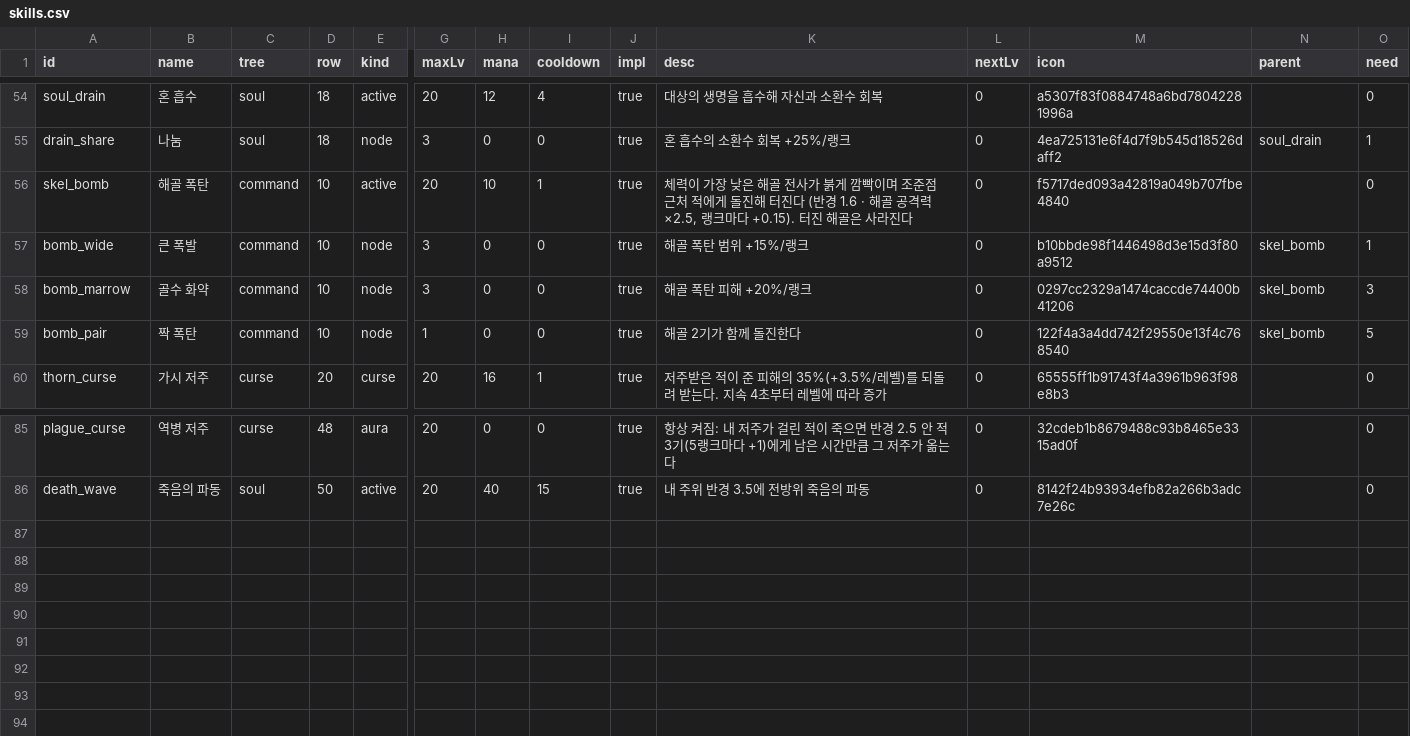
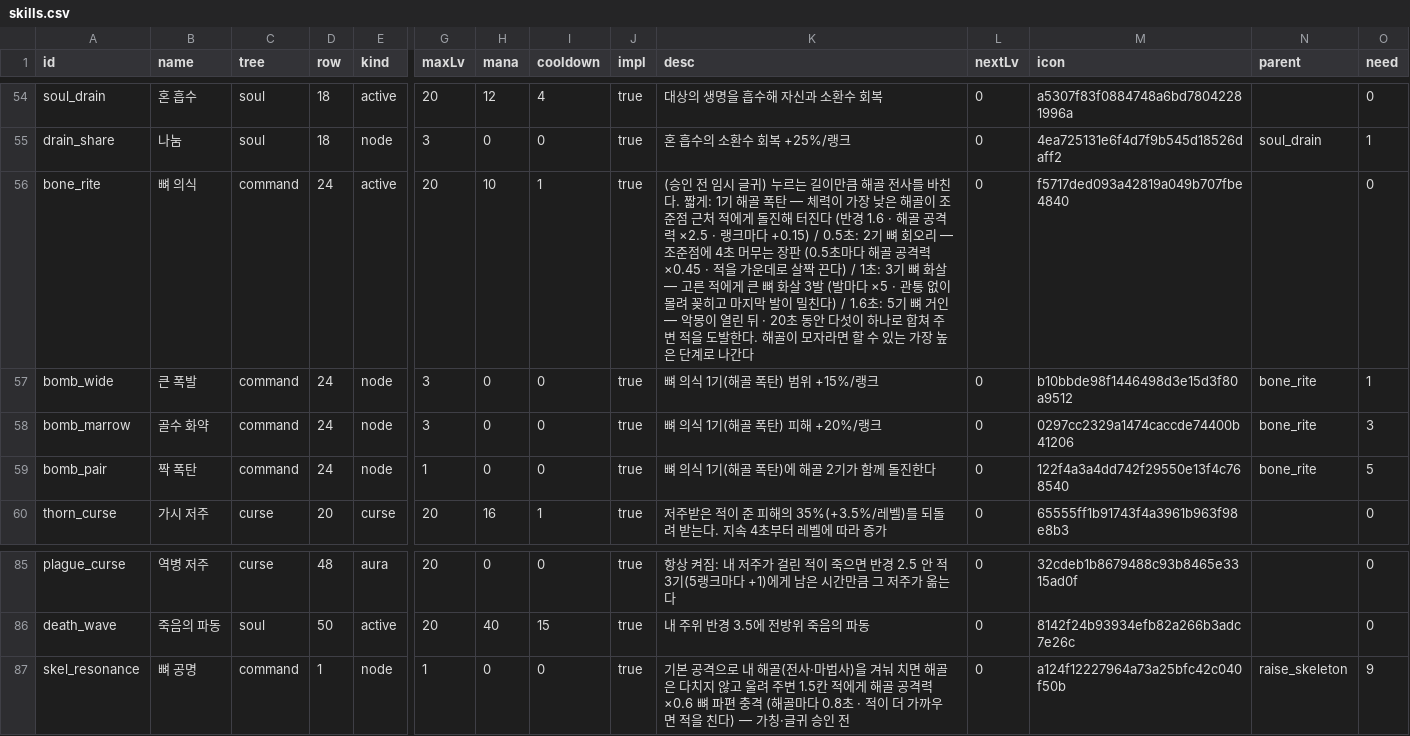
Before and after one commit to mogoshop/catch-and-keep, a CSV file: data/skills.csv, drawn as a sheet; only a part is shown, gaps mark what is left out; rows hold the shown columns only; the diff names each change by its address in the sheet, - before the commit and + after, or states it on an @@ line.

```diff
--- a/data/skills.csv
+++ b/data/skills.csv
-A56 (id): skel_bomb
+A56 (id): bone_rite
-B56 (name): 해골 폭탄
+B56 (name): 뼈 의식
-D56:D59 (row): 10
+D56:D59 (row): 24
-K56 (desc): 체력이 가장 낮은 해골 전사가 붉게 깜빡이며 조준점 근처 적에게 돌진해 터진다 (반경 1.6 · 해골 공격력 ×2.5, 랭크마다 +0.15). 터진 해골은 사라진다
+K56 (desc): (승인 전 임시 글귀) 누르는 길이만큼 해골 전사를 바친다. 짧게: 1기 해골 폭탄 — 체력이 가장 낮은 해골이 조준점 근처 적에게 돌진해 터진다 (반경 1.6 · 해골 공격력 ×2.5 · 랭크마다 +0.15) / 0.5초: 2기 뼈 회오리 — 조준점에 4초 머무는 장판 (0.5초마다 해골 공격력 ×0.45 · 적을 가운데로 살짝 끈다) / 1초: 3기 뼈 화살 — 고른 적에게 큰 뼈 화살 3발 (발마다 ×5 · 관통 없이 몰려 꽂히고 마지막 발이 밀친다) / 1.6초: 5기 뼈 거인 — 악몽이 열린 뒤 · 20초 동안 다섯이 하나로 합쳐 주변 적을 도발한다. 해골이 모자라면 할 수 있는 가장 높은 단계로 나간다
-K57 (desc): 해골 폭탄 범위 +15%/랭크
+K57 (desc): 뼈 의식 1기(해골 폭탄) 범위 +15%/랭크
-N57:N59 (parent): skel_bomb
+N57:N59 (parent): bone_rite
-K58 (desc): 해골 폭탄 피해 +20%/랭크
+K58 (desc): 뼈 의식 1기(해골 폭탄) 피해 +20%/랭크
-K59 (desc): 해골 2기가 함께 돌진한다
+K59 (desc): 뼈 의식 1기(해골 폭탄)에 해골 2기가 함께 돌진한다
+row 87: skel_resonance | 뼈 공명 | command | 1 | node | 1 | 0 | 0 | true | 기본 공격으로 내 해골(전사·마법사)을 겨눠 치면 해골은 다치지 않고 울려 주변 1.5칸 적에게 해골 공격력 ×0.6 뼈 파편 충격 (해골마다 0.8초 · 적이 더 가까우면 적을 친다) — 가칭·글귀 승인 전 | 0 | a124f12227964a73a25bfc42c040f50b | raise_skeleton | 9
```
Also changed, not shown: 16 other files.
